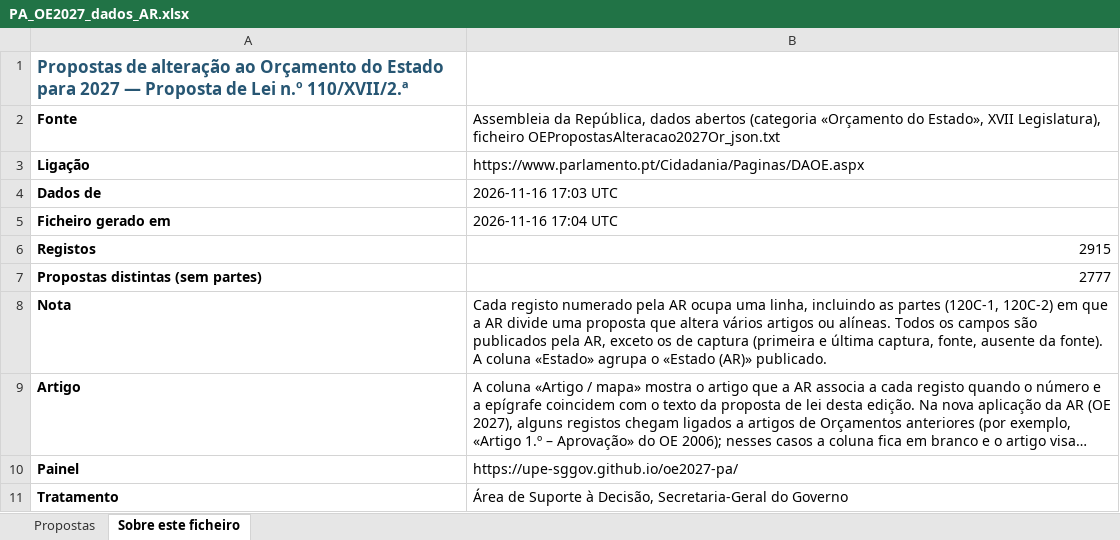
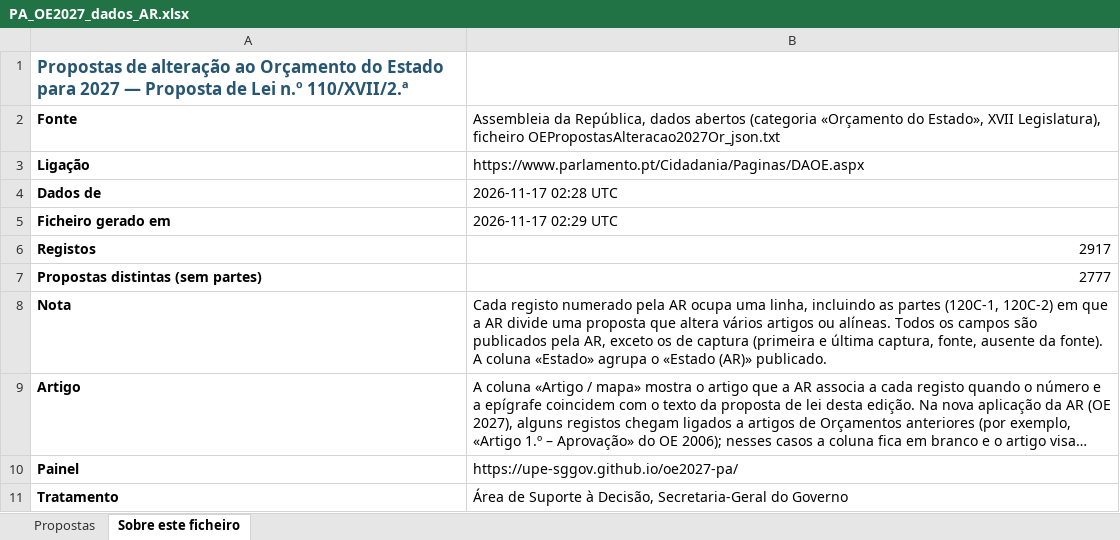
Before and after one commit to upe-sggov/oe2027-pa, an Excel workbook: docs/PA_OE2027_dados_AR.xlsx, sheet Sobre este ficheiro, drawn as a sheet; long unchanged cells end in …; values as stored, in another font and other column widths than the file's, no borders; the diff names each change by its address in the sheet, - before the commit and + after, or states it on an @@ line.

```diff
--- a/docs/PA_OE2027_dados_AR.xlsx (sheet Sobre este ficheiro)
+++ b/docs/PA_OE2027_dados_AR.xlsx (sheet Sobre este ficheiro)
-B4: 2026-11-16 17:03 UTC
+B4: 2026-11-17 02:28 UTC
-B5: 2026-11-16 17:04 UTC
+B5: 2026-11-17 02:29 UTC
-B6: 2915
+B6: 2917
```
Also changed, not shown: sheet Propostas, 8 other files.
